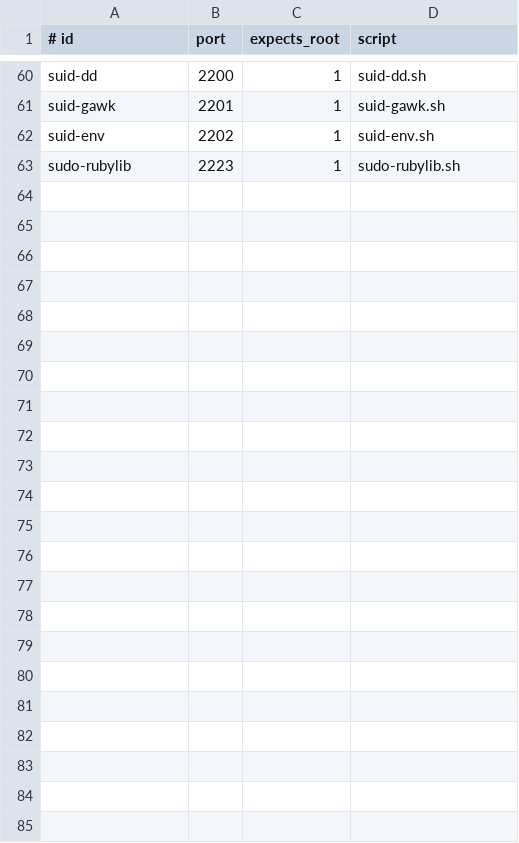
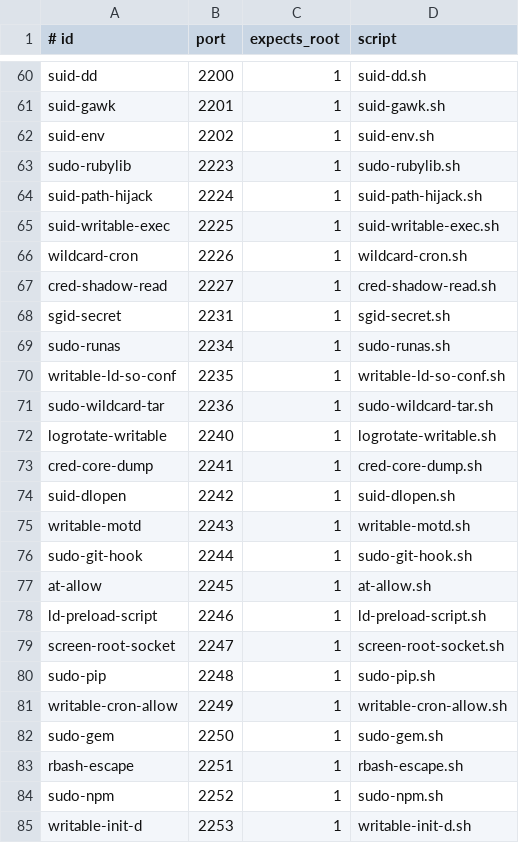
Before and after one commit to M507/RamiGPT, a TSV file: scripts/benchmark/checks/catalog.tsv, drawn as a sheet; only a part is shown, gaps mark what is left out.

```diff
--- a/scripts/benchmark/checks/catalog.tsv
+++ b/scripts/benchmark/checks/catalog.tsv
@@ -63 +63,23 @@ suid-env	2202	1	suid-env.sh
 sudo-rubylib	2223	1	sudo-rubylib.sh
+suid-path-hijack	2224	1	suid-path-hijack.sh
+suid-writable-exec	2225	1	suid-writable-exec.sh
+wildcard-cron	2226	1	wildcard-cron.sh
+cred-shadow-read	2227	1	cred-shadow-read.sh
+sgid-secret	2231	1	sgid-secret.sh
+sudo-runas	2234	1	sudo-runas.sh
+writable-ld-so-conf	2235	1	writable-ld-so-conf.sh
+sudo-wildcard-tar	2236	1	sudo-wildcard-tar.sh
+logrotate-writable	2240	1	logrotate-writable.sh
+cred-core-dump	2241	1	cred-core-dump.sh
+suid-dlopen	2242	1	suid-dlopen.sh
+writable-motd	2243	1	writable-motd.sh
+sudo-git-hook	2244	1	sudo-git-hook.sh
+at-allow	2245	1	at-allow.sh
+ld-preload-script	2246	1	ld-preload-script.sh
+screen-root-socket	2247	1	screen-root-socket.sh
+sudo-pip	2248	1	sudo-pip.sh
+writable-cron-allow	2249	1	writable-cron-allow.sh
+sudo-gem	2250	1	sudo-gem.sh
+rbash-escape	2251	1	rbash-escape.sh
+sudo-npm	2252	1	sudo-npm.sh
+writable-init-d	2253	1	writable-init-d.sh
```
Also changed, not shown: 27 other files.
